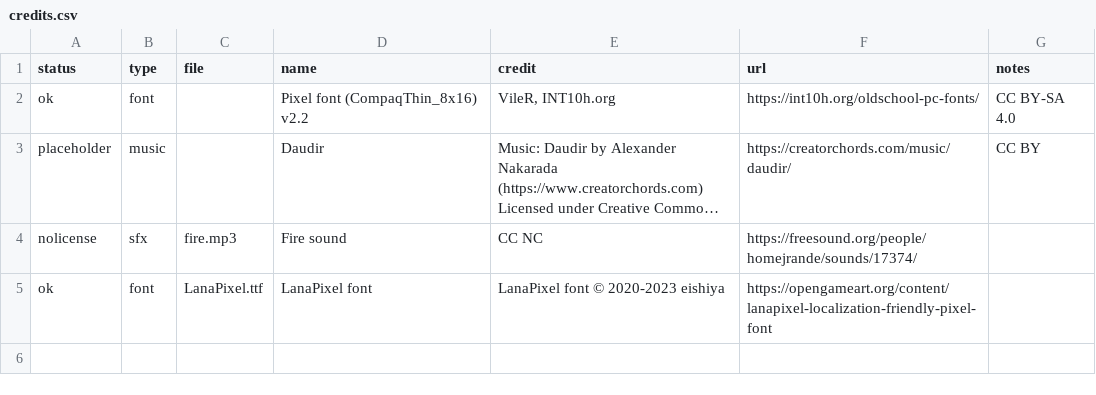
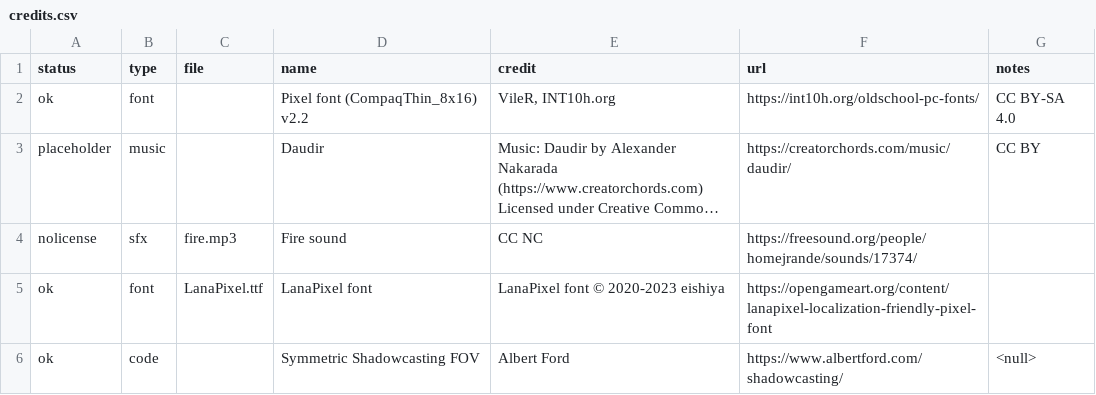
Before and after one commit to jordwest/prism, a CSV file: docs/credits.csv, drawn as a sheet; long unchanged cells end in …; the diff names each change by its address in the sheet, - before the commit and + after, or states it on an @@ line.

Commit message:
proper symmetric shadowcasting fov

```diff
--- a/docs/credits.csv
+++ b/docs/credits.csv
+row 6: ok | code |  | Symmetric Shadowcasting FOV | Albert Ford | https://www.albertford.com/shadowcasting/ | <null>
```
Also changed, not shown: docs/todo.csv, 9 other files.
